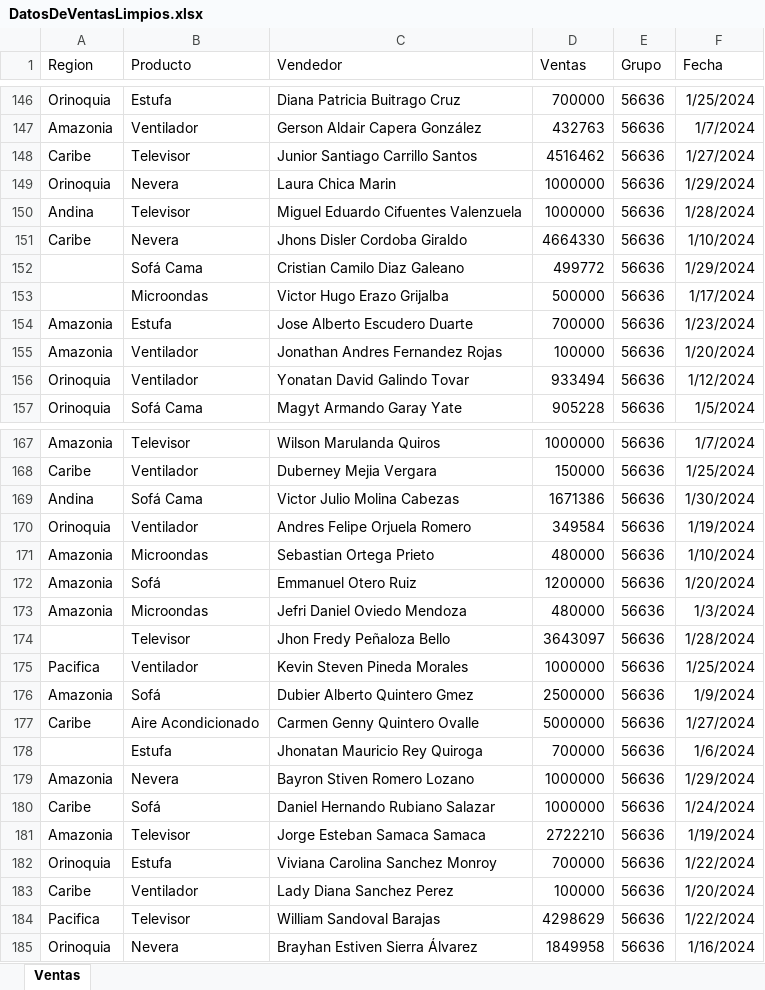
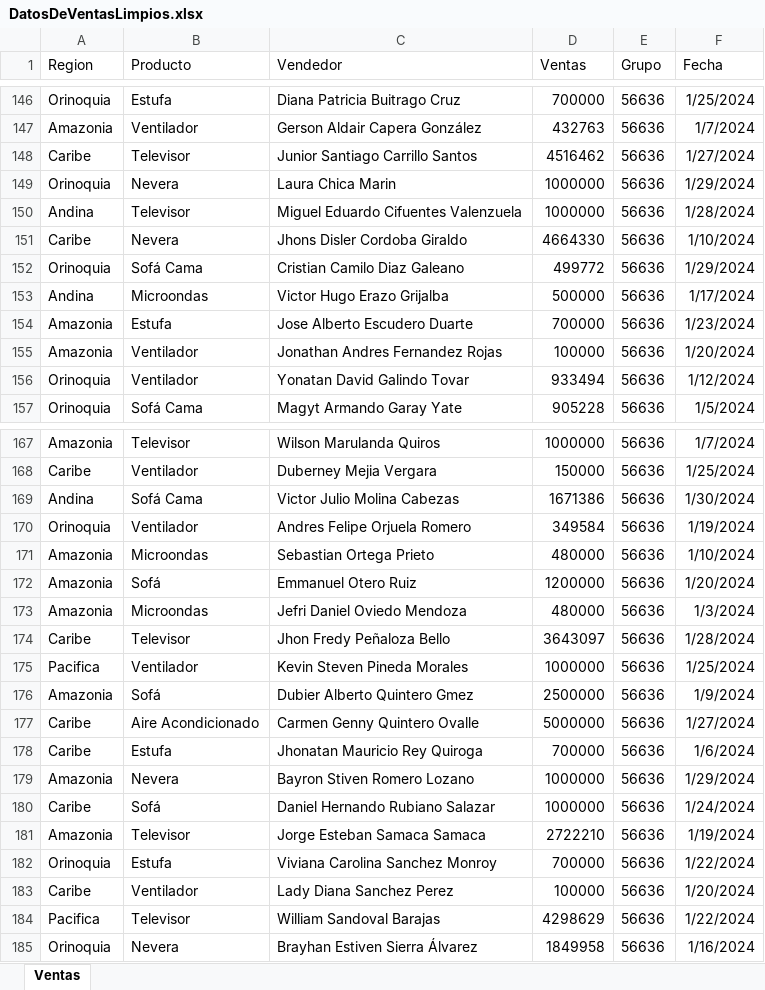
Before and after one commit to Stevlon/Analisis-y-dashboard-interactiva, an Excel workbook: DatosDeVentasLimpios.xlsx, sheet Ventas, drawn as a sheet; only a part is shown, gaps mark what is left out; values as stored, in another font and other column widths than the file's, no borders; table styles not drawn; the diff covers the shown part only; the diff names each change by its address in the sheet, - before the commit and + after, or states it on an @@ line.

```diff
--- a/DatosDeVentasLimpios.xlsx (sheet Ventas)
+++ b/DatosDeVentasLimpios.xlsx (sheet Ventas)
-A152 (Region): (empty)
+A152 (Region): Orinoquia
-A153 (Region): (empty)
+A153 (Region): Andina
-A174 (Region): (empty)
+A174 (Region): Caribe
-A178 (Region): (empty)
+A178 (Region): Caribe
```
Also changed, not shown: 136 hidden or unhidden rows elsewhere in this sheet.
